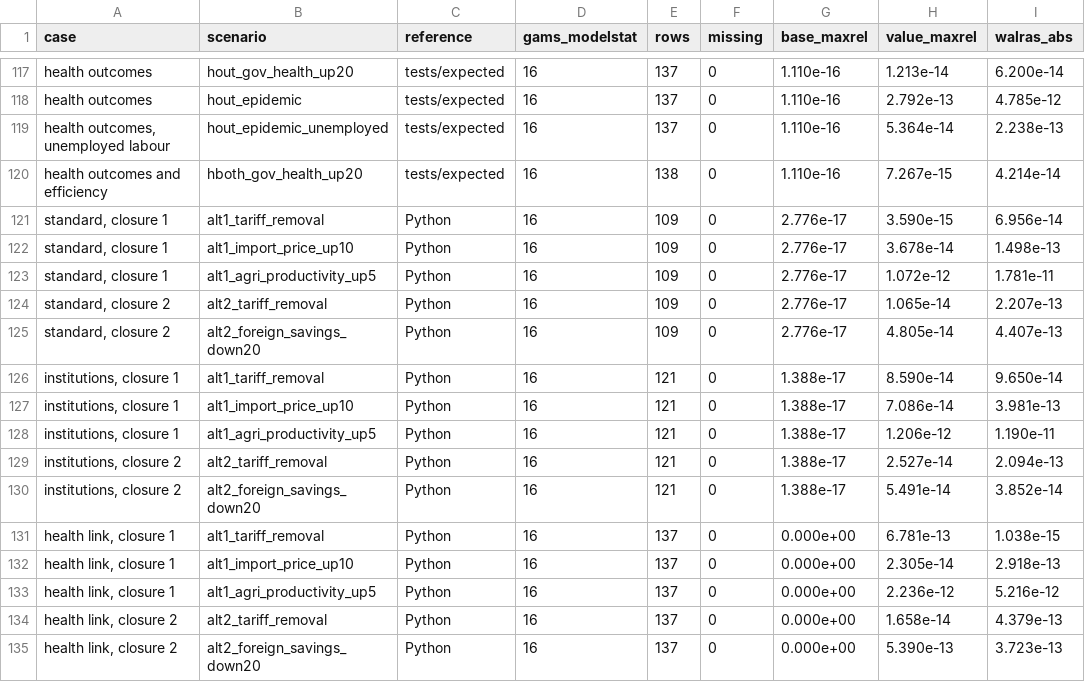
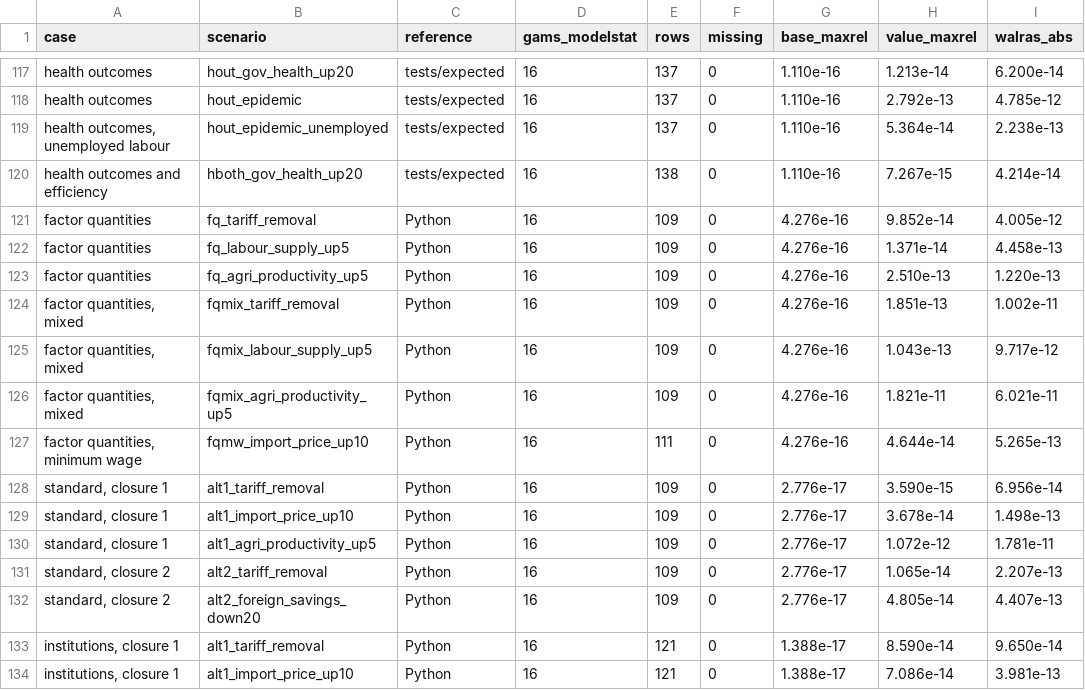
Before and after one commit to Mustapha-Wasseja/cge-stata, a CSV file: tools/gams/gams_check_results.csv, drawn as a sheet; only a part is shown, gaps mark what is left out; the shorter side is filled out with more unchanged rows.

Commit message:
Add export of the model to GAMS (version 0.4.3)
cge_gams writes the calibrated model and one scenario as a GAMS program:
the SAM after the layout rewrites, the roles of its accounts and the
calibration settings, with the package's independent GAMS model, which
calibrates itself, and the scenario's shocks and closure as ratios to the
base. With run, Stata starts GAMS (interactive mode); with compare, the GAMS
results are compared with the Stata solution; noexport reuses the files.

- The GAMS model moves to ado/ and is installed with the package; it gains
  factor quantities, a choice of solver (--cgesolver) and an NLP form with a
  constant objective (--cgetype=nlp), with option files scaled to the SAM.
- The independent check (146 scenarios, 2.9e-11 with PATH) adds factor
  quantities and other solvers; CONOPT, KNITRO and IPOPT agree on the
  standard layout.
- A new export check solves 17 cases exported from Stata with PATH, CONOPT,
  KNITRO and IPOPT; all reproduce Stata's solutions to 3.6e-9 or better.
- docs/gams.md, manual chapter 11, help file, example and Stata test.

```diff
--- a/tools/gams/gams_check_results.csv
+++ b/tools/gams/gams_check_results.csv
@@ -120,2 +120,9 @@ health outcomes,hout_epidemic,tests/expected,16,137,0,1.110e-16,2.792e-13,4.785e
 health outcomes and efficiency,hboth_gov_health_up20,tests/expected,16,138,0,1.110e-16,7.267e-15,4.214e-14
+factor quantities,fq_tariff_removal,Python,16,109,0,4.276e-16,9.852e-14,4.005e-12
+factor quantities,fq_labour_supply_up5,Python,16,109,0,4.276e-16,1.371e-14,4.458e-13
+factor quantities,fq_agri_productivity_up5,Python,16,109,0,4.276e-16,2.510e-13,1.220e-13
+"factor quantities, mixed",fqmix_tariff_removal,Python,16,109,0,4.276e-16,1.851e-13,1.002e-11
+"factor quantities, mixed",fqmix_labour_supply_up5,Python,16,109,0,4.276e-16,1.043e-13,9.717e-12
+"factor quantities, mixed",fqmix_agri_productivity_up5,Python,16,109,0,4.276e-16,1.821e-11,6.021e-11
+"factor quantities, minimum wage",fqmw_import_price_up10,Python,16,111,0,4.276e-16,4.644e-14,5.265e-13
 "standard, closure 1",alt1_tariff_removal,Python,16,109,0,2.776e-17,3.590e-15,6.956e-14
```
Also changed, not shown: 28 other files.
